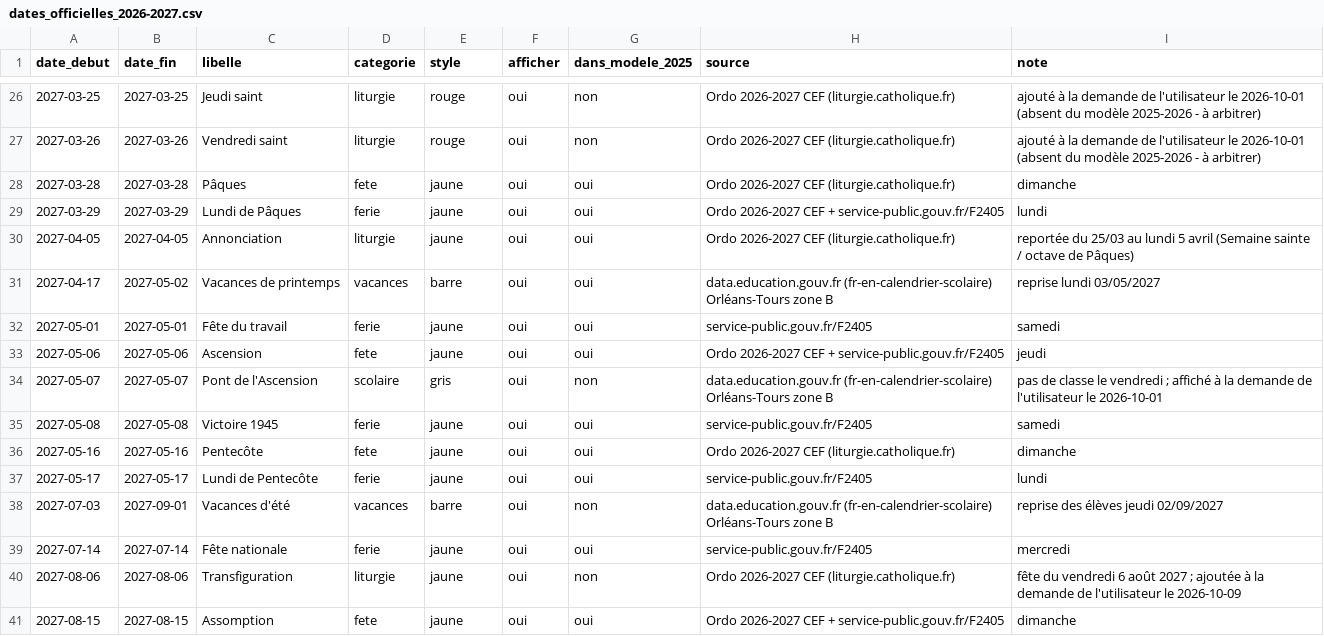
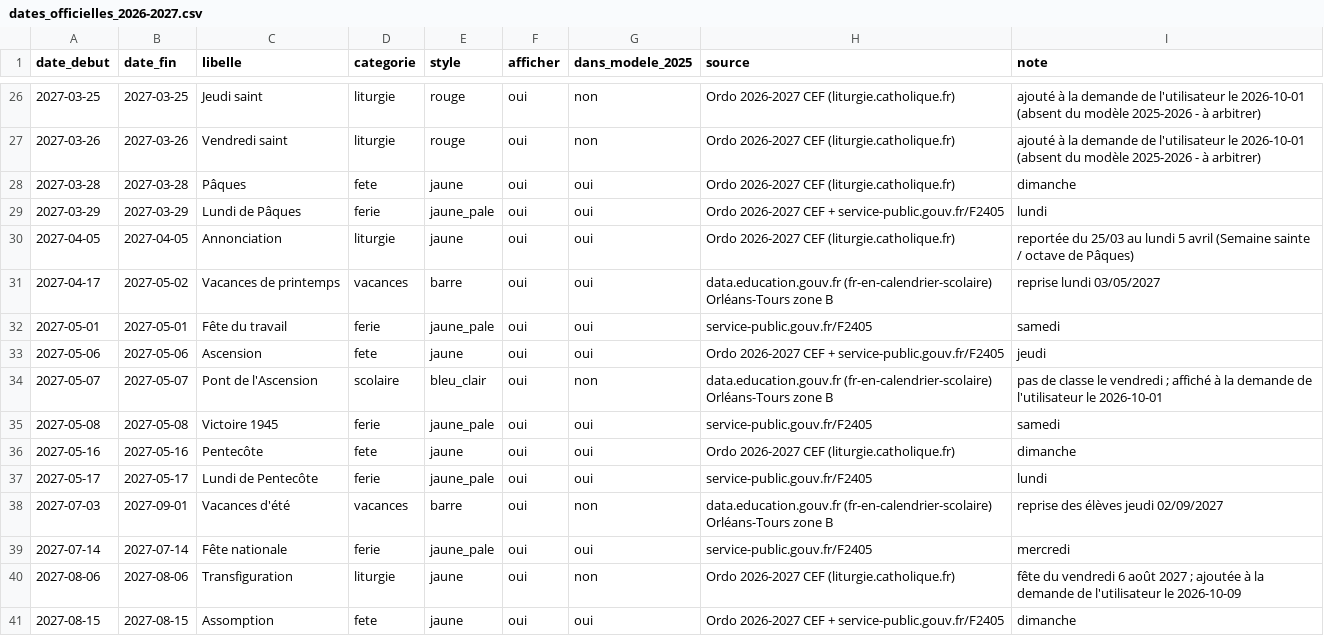
Before and after one commit to Sibalou/caldav-ics-paroisse, a CSV file: calendrier_paroissial/dates_officielles_2026-2027.csv, drawn as a sheet; only a part is shown, gaps mark what is left out; the diff covers the shown part only.

```diff
--- a/calendrier_paroissial/dates_officielles_2026-2027.csv
+++ b/calendrier_paroissial/dates_officielles_2026-2027.csv
@@ -28,13 +28,13 @@ date_debut,date_fin,libelle,categorie,style,afficher,dans_modele_2025,source,not
 2027-03-28,2027-03-28,Pâques,fete,jaune,oui,oui,Ordo 2026-2027 CEF (liturgie.catholique.fr),dimanche
-2027-03-29,2027-03-29,Lundi de Pâques,ferie,jaune,oui,oui,Ordo 2026-2027 CEF + service-public.gouv.fr/F2405,lundi
+2027-03-29,2027-03-29,Lundi de Pâques,ferie,jaune_pale,oui,oui,Ordo 2026-2027 CEF + service-public.gouv.fr/F2405,lundi
 2027-04-05,2027-04-05,Annonciation,liturgie,jaune,oui,oui,Ordo 2026-2027 CEF (liturgie.catholique.fr),reportée du 25/03 au lundi 5 avril (Semaine sainte / octave de Pâques)
 2027-04-17,2027-05-02,Vacances de printemps,vacances,barre,oui,oui,data.education.gouv.fr (fr-en-calendrier-scolaire) Orléans-Tours zone B,reprise lundi 03/05/2027
-2027-05-01,2027-05-01,Fête du travail,ferie,jaune,oui,oui,service-public.gouv.fr/F2405,samedi
+2027-05-01,2027-05-01,Fête du travail,ferie,jaune_pale,oui,oui,service-public.gouv.fr/F2405,samedi
 2027-05-06,2027-05-06,Ascension,fete,jaune,oui,oui,Ordo 2026-2027 CEF + service-public.gouv.fr/F2405,jeudi
-2027-05-07,2027-05-07,Pont de l'Ascension,scolaire,gris,oui,non,data.education.gouv.fr (fr-en-calendrier-scolaire) Orléans-Tours zone B,pas de classe le vendredi ; affiché à la demande de l'utilisateur le 2026-10-01
-2027-05-08,2027-05-08,Victoire 1945,ferie,jaune,oui,oui,service-public.gouv.fr/F2405,samedi
+2027-05-07,2027-05-07,Pont de l'Ascension,scolaire,bleu_clair,oui,non,data.education.gouv.fr (fr-en-calendrier-scolaire) Orléans-Tours zone B,pas de classe le vendredi ; affiché à la demande de l'utilisateur le 2026-10-01
+2027-05-08,2027-05-08,Victoire 1945,ferie,jaune_pale,oui,oui,service-public.gouv.fr/F2405,samedi
 2027-05-16,2027-05-16,Pentecôte,fete,jaune,oui,oui,Ordo 2026-2027 CEF (liturgie.catholique.fr),dimanche
-2027-05-17,2027-05-17,Lundi de Pentecôte,ferie,jaune,oui,oui,service-public.gouv.fr/F2405,lundi
+2027-05-17,2027-05-17,Lundi de Pentecôte,ferie,jaune_pale,oui,oui,service-public.gouv.fr/F2405,lundi
 2027-07-03,2027-09-01,Vacances d'été,vacances,barre,oui,non,data.education.gouv.fr (fr-en-calendrier-scolaire) Orléans-Tours zone B,reprise des élèves jeudi 02/09/2027
-2027-07-14,2027-07-14,Fête nationale,ferie,jaune,oui,oui,service-public.gouv.fr/F2405,mercredi
+2027-07-14,2027-07-14,Fête nationale,ferie,jaune_pale,oui,oui,service-public.gouv.fr/F2405,mercredi
 2027-08-06,2027-08-06,Transfiguration,liturgie,jaune,oui,non,Ordo 2026-2027 CEF (liturgie.catholique.fr),fête du vendredi 6 août 2027 ; ajoutée à la demande de l'utilisateur le 2026-10-09
```
Also changed, not shown: 16 edited cells elsewhere in this file, calendrier_paroissial/regles.csv, 4 other files.
